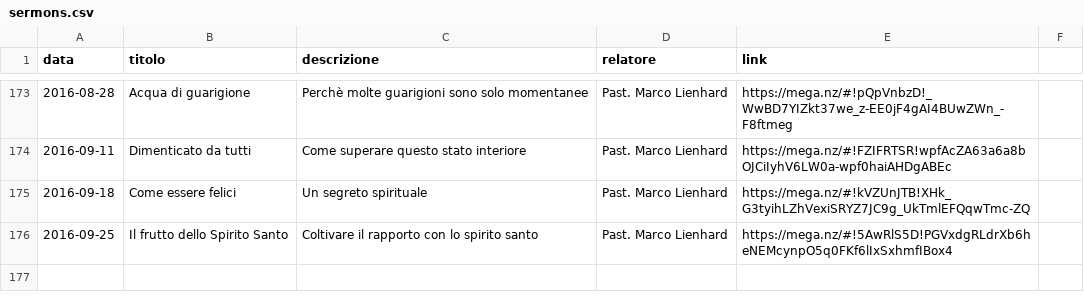
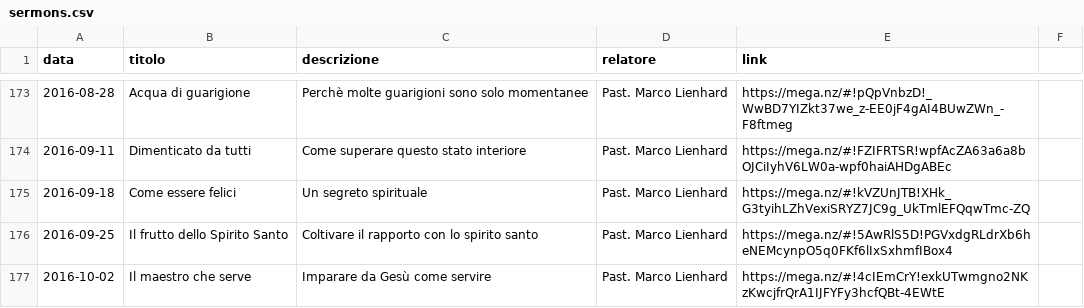
Before and after one commit to ChiesaSiloe/chiesasiloe.github.io, a CSV file: _data/sermons.csv, drawn as a sheet; only a part is shown, gaps mark what is left out.

Commit message:
dfa

```diff
--- a/_data/sermons.csv
+++ b/_data/sermons.csv
@@ -176 +176,2 @@ data,titolo,descrizione,relatore,link
 2016-09-25,Il frutto dello Spirito Santo,Coltivare il rapporto con lo spirito santo,Past. Marco Lienhard,https://mega.nz/#!5AwRlS5D!PGVxdgRLdrXb6heNEMcynpO5q0FKf6lIxSxhmfIBox4
+2016-10-02,Il maestro che serve,Imparare da Gesù come servire,Past. Marco Lienhard,https://mega.nz/#!4cIEmCrY!exkUTwmgno2NKzKwcjfrQrA1IJFYFy3hcfQBt-4EWtE
```
